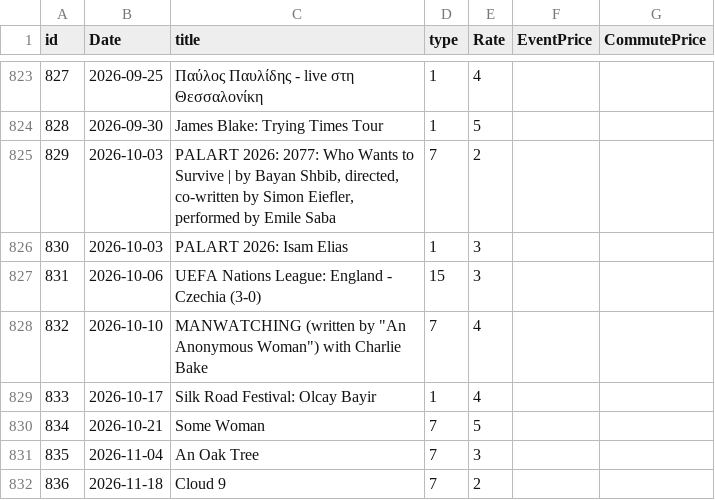
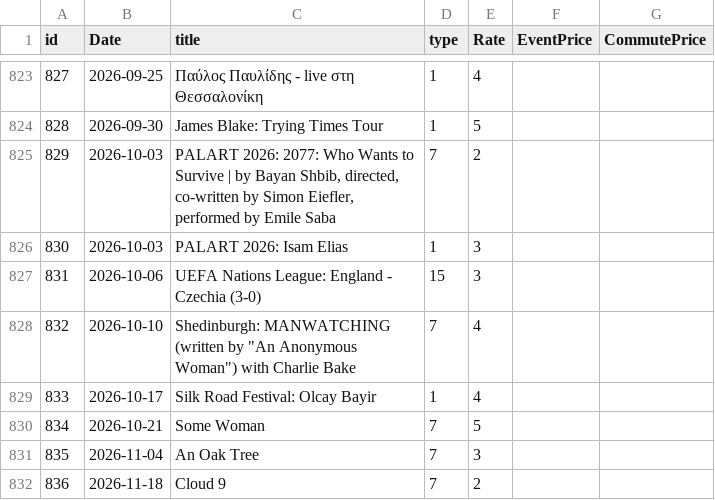
Before and after one commit to alexandroskilias/eventsDB, a CSV file: Tables/Events.csv, drawn as a sheet; only a part is shown, gaps mark what is left out.

```diff
--- a/Tables/Events.csv
+++ b/Tables/Events.csv
@@ -827,3 +827,3 @@ id;Date;title;type;Rate;EventPrice;CommutePrice
 831;2026-10-06;UEFA Nations League: England - Czechia (3-0);15;3
-832;2026-10-10;MANWATCHING (written by "An Anonymous Woman") with  Charlie Bake;7;4
+832;2026-10-10;Shedinburgh: MANWATCHING (written by "An Anonymous Woman") with  Charlie Bake;7;4
 833;2026-10-17;Silk Road Festival: Olcay Bayir;1;4
```
Also changed, not shown: 12 other files.
